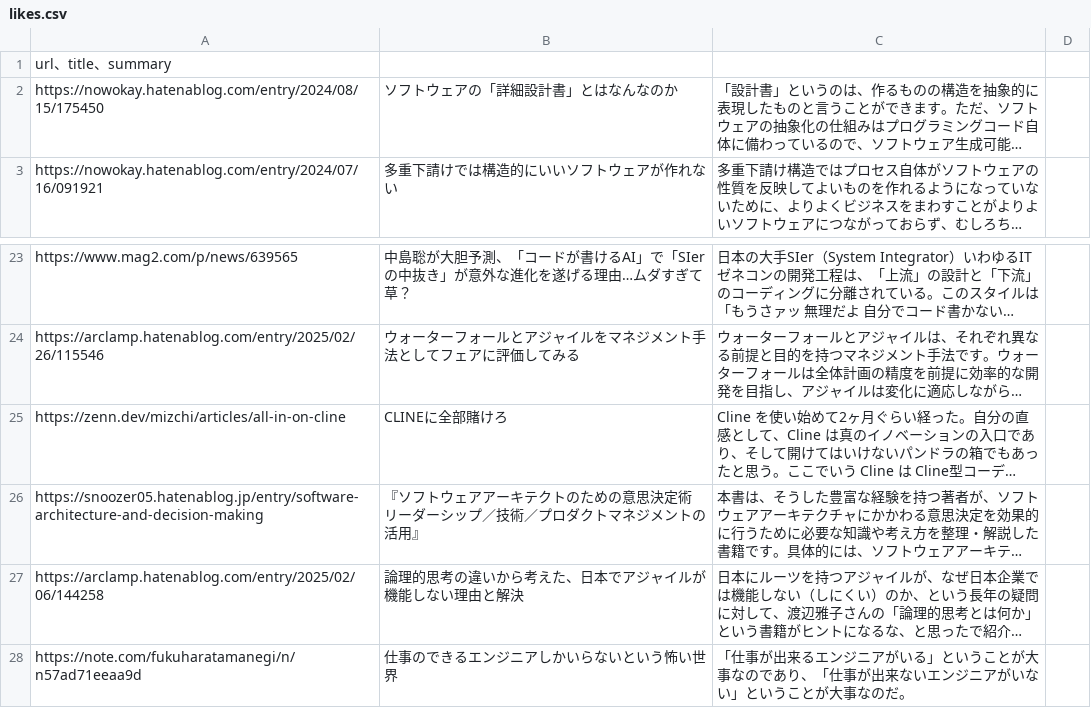
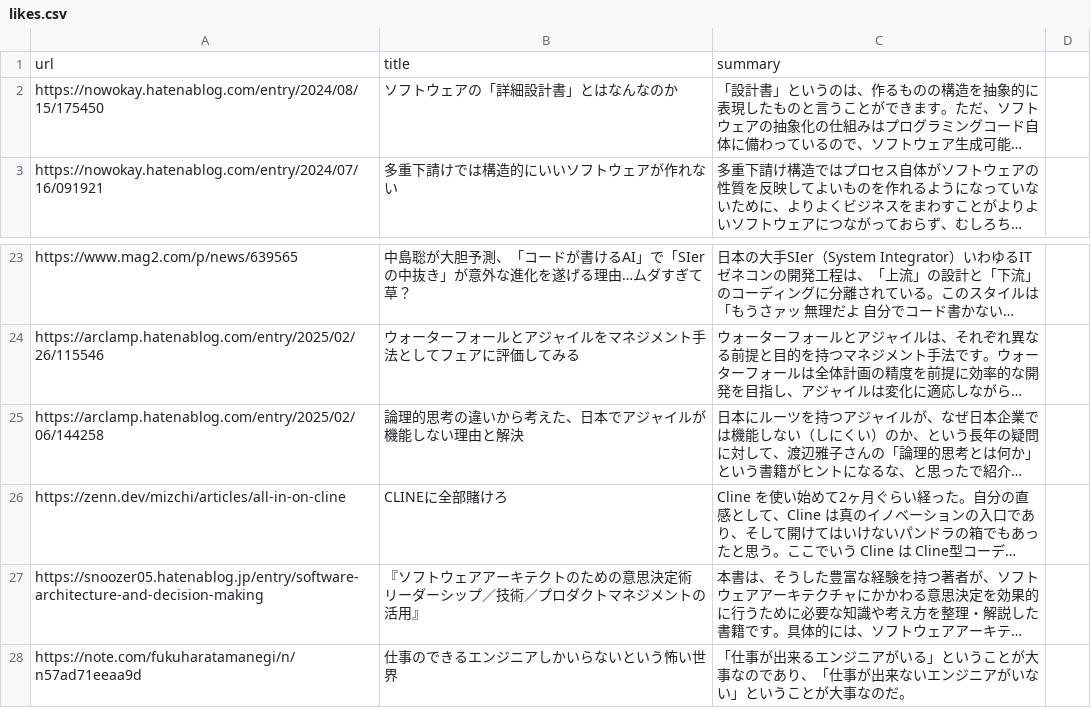
Before and after one commit to freefloatingplanet/TechFeed, a CSV file: data/likes.csv, drawn as a sheet; only a part is shown, gaps mark what is left out; long unchanged cells end in …; removed rows and columns are numbered as before the commit, all else as after; the diff names each change by its address in the sheet, - before the commit and + after, or states it on an @@ line.

Commit message:
微修正

```diff
--- a/data/likes.csv
+++ b/data/likes.csv
-row 1: url、title、summary
+row 1: url | title | summary
@@ row 27 moved to row 25: https://arclamp.hatenablog.com/entry/202… @@
```
